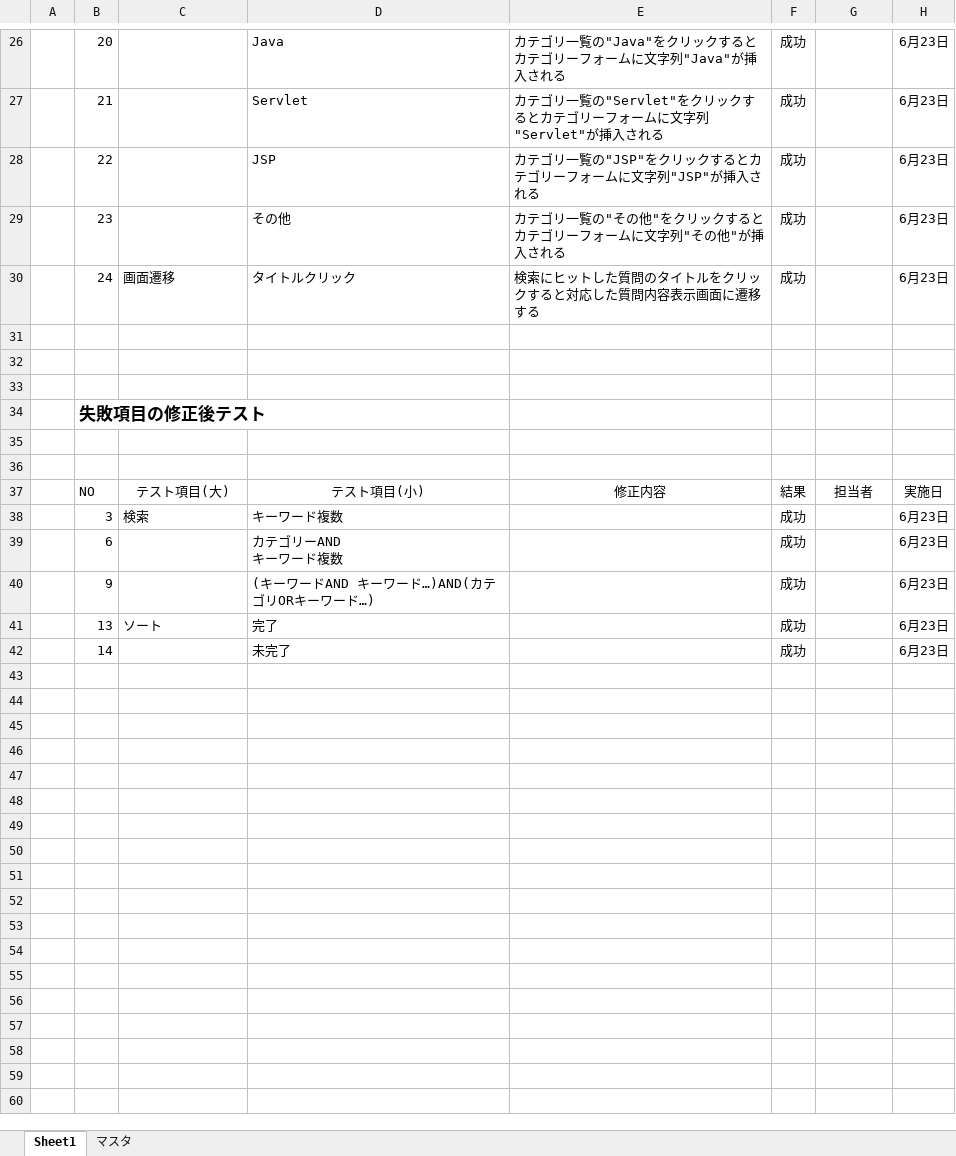
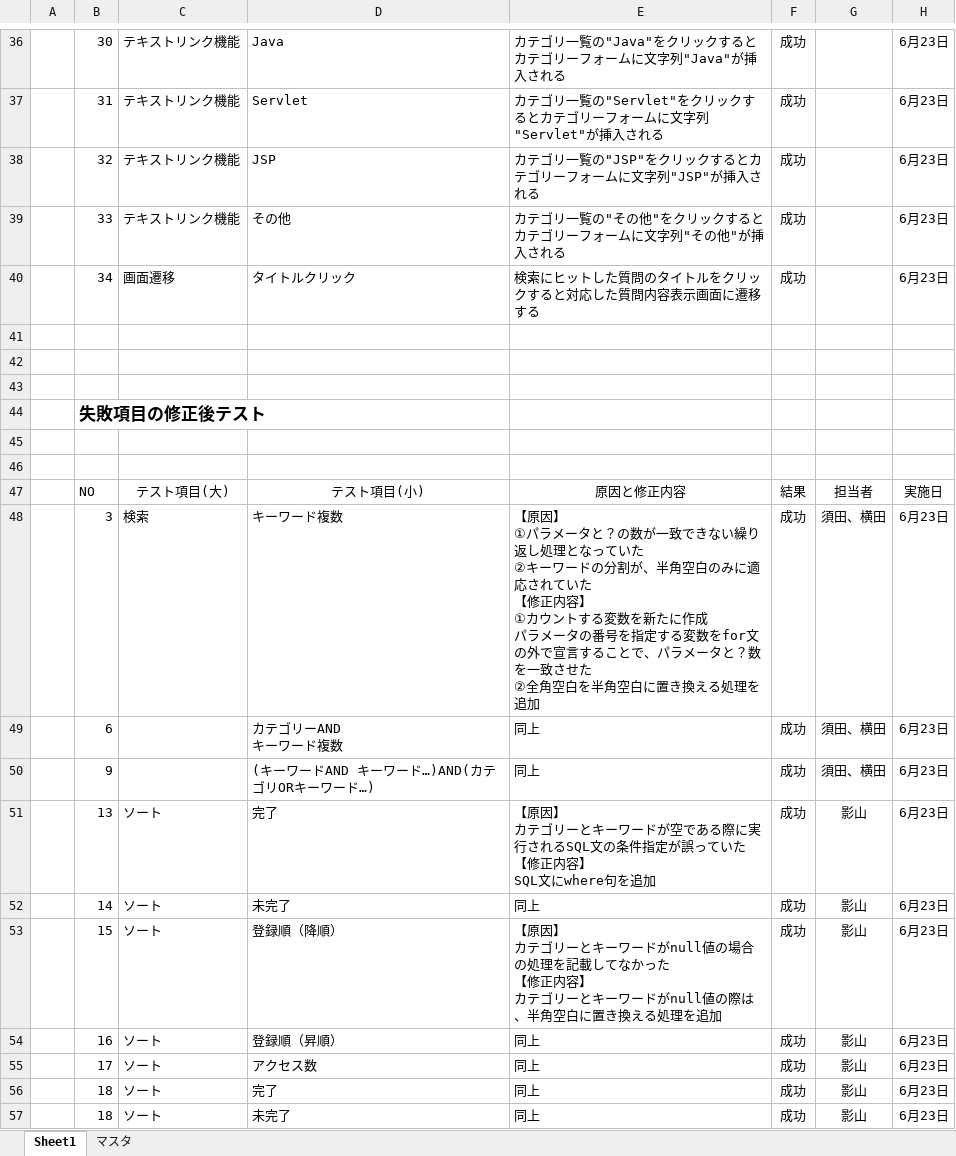
Before and after one commit to DOJO-2021/D-2, an Excel workbook: documents/テスト資料/検索ページ_単体テスト.xlsx, sheet Sheet1, drawn as a sheet; only a part is shown, gaps mark what is left out; values as stored, in another font and other column widths than the file's, no borders; conditional formats and table styles not drawn; addresses are those after the commit; ↵ is a line break in a cell; the diff covers the shown part only; the diff names each change by its address in the sheet, - before the commit and + after, or states it on an @@ line.

```diff
--- a/documents/テスト資料/検索ページ_単体テスト.xlsx (sheet Sheet1)
+++ b/documents/テスト資料/検索ページ_単体テスト.xlsx (sheet Sheet1)
-B36: 20
+B36: 30
-C36:C39: (empty)
+C36:C39: テキストリンク機能
-B37: 21
+B37: 31
-B38: 22
+B38: 32
-B39: 23
+B39: 33
-B40: 24
+B40: 34
-E47: 修正内容
+E47: 原因と修正内容
-E48: (empty)
+E48: 【原因】 ↵ ①パラメータと？の数が一致できない繰り返し処理となっていた ↵ ②キーワードの分割が、半角空白のみに適応されていた ↵ 【修正内容】 ↵ ①カウントする変数を新たに作成 ↵ パラメータの番号を指定する変数をfor文の外で宣言することで、パラメータと？数を一致させた ↵ ②全角空白を半角空白に置き換える処理を追加
-G48:G50: (empty)
+G48:G50: 須田、横田
-E49:E50: (empty)
+E49:E50: 同上
-E51: (empty)
+E51: 【原因】 ↵ カテゴリーとキーワードが空である際に実行されるSQL文の条件指定が誤っていた ↵ 【修正内容】 ↵ SQL文にwhere句を追加
-G51:G52: (empty)
+G51:G52: 影山
-C52: (empty)
+C52: ソート
-E52: (empty)
+E52: 同上
+row 53:  | 15 | ソート | 登録順（降順） | 【原因】 ↵ カテゴリーとキーワードがnull値の場合の処理を記載してなかった ↵ 【修正内容】 ↵ カテゴリーとキーワードがnull値の際は、半角空白に置き換える処理を追加 | 成功 | 影山 | 6月23日
+row 54:  | 16 | ソート | 登録順（昇順） | 同上 | 成功 | 影山 | 6月23日
+row 55:  | 17 | ソート | アクセス数 | 同上 | 成功 | 影山 | 6月23日
+row 56:  | 18 | ソート | 完了 | 同上 | 成功 | 影山 | 6月23日
+row 57:  | 18 | ソート | 未完了 | 同上 | 成功 | 影山 | 6月23日
```
Also changed, not shown: 10 added rows and 25 edited cells elsewhere in this sheet.
